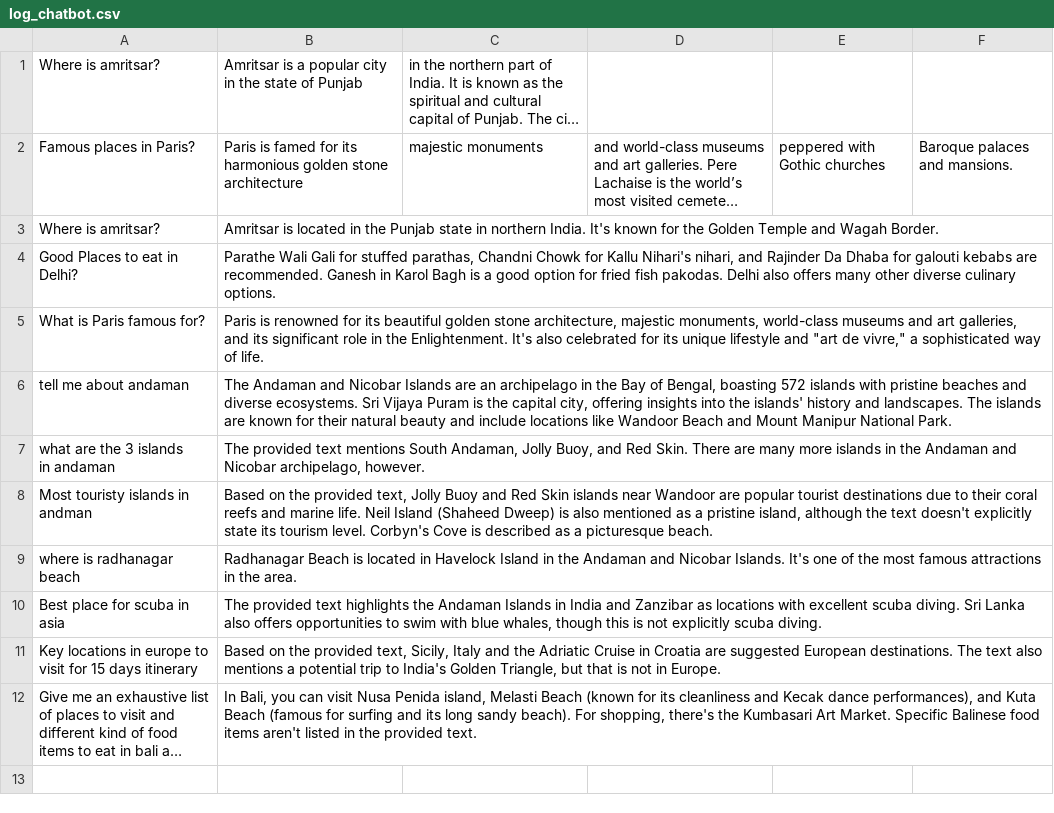
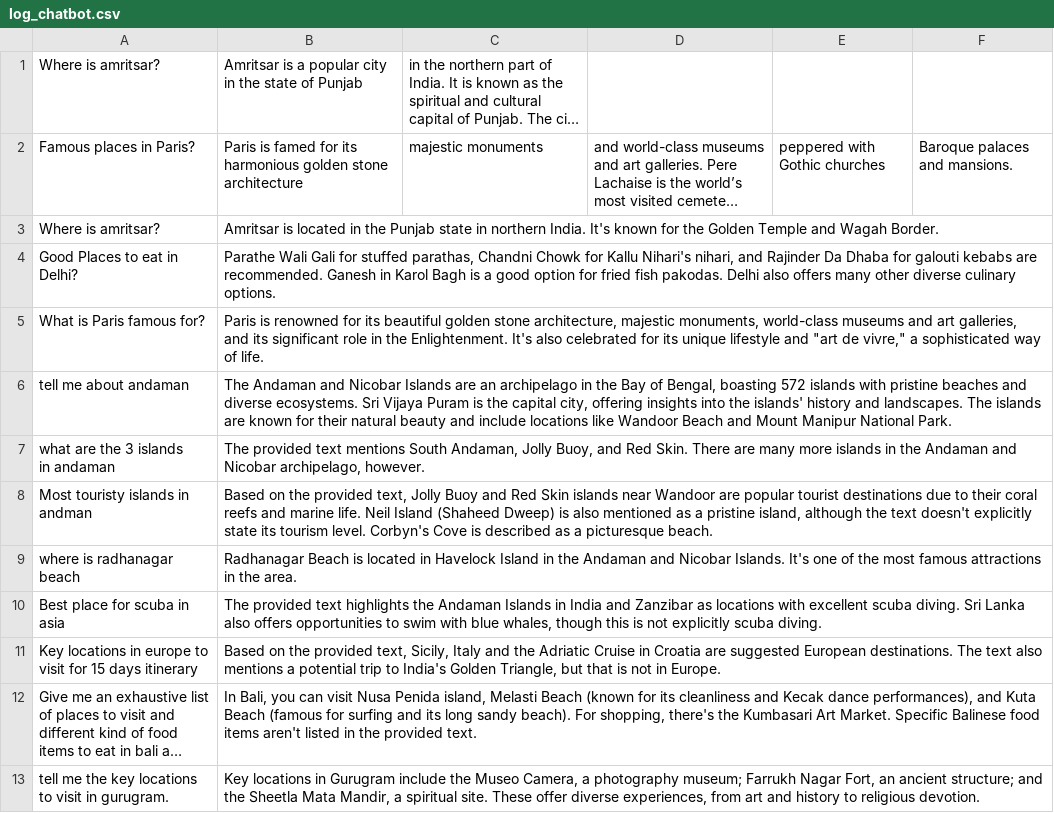
Before and after one commit to PulkitGargShorthillsAI/Project-Based_on_RAG-LLM_model, a CSV file: logging/log_chatbot.csv, drawn as a sheet; long unchanged cells end in …; the diff names each change by its address in the sheet, - before the commit and + after, or states it on an @@ line.

```diff
--- a/logging/log_chatbot.csv
+++ b/logging/log_chatbot.csv
+row 13: tell me the key locations to visit in gurugram. | Key locations in Gurugram include the Museo Camera, a photography museum; Farrukh Nagar Fort, an ancient structure; and the Sheetla Mata Mandir, a spiritual site. These offer diverse experiences, from art and history to religious devotion.
```
Also changed, not shown: 6 other files.
